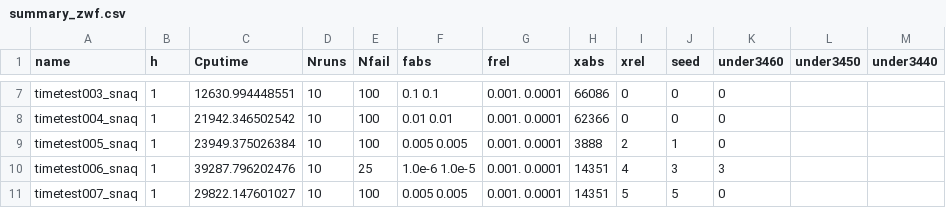
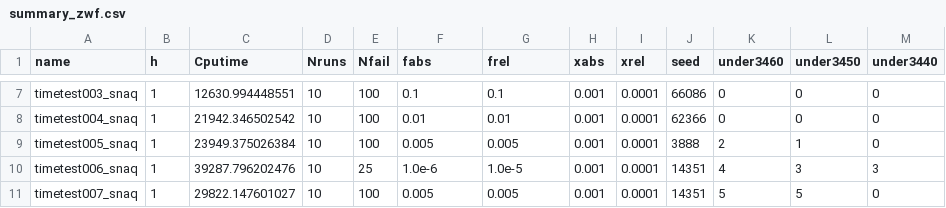
Before and after one commit to ZhuWeifeng94/stat679work, a CSV file: hw1/summary_zwf.csv, drawn as a sheet; only a part is shown, gaps mark what is left out; the diff covers the shown part only; the diff names each change by its address in the sheet, - before the commit and + after, or states it on an @@ line.

```diff
--- a/hw1/summary_zwf.csv
+++ b/hw1/summary_zwf.csv
-F7 (fabs): 0.1 0.1
+F7 (fabs): 0.1
-G7 (frel): 0.001. 0.0001
+G7 (frel): 0.1
-H7 (xabs): 66086
+H7 (xabs): 0.001
-I7:I8 (xrel): 0
+I7:I8 (xrel): 0.0001
-J7 (seed): 0
+J7 (seed): 66086
-L7:L8 (under3450): (empty)
+L7:L8 (under3450): 0
-M7:M9 (under3440): (empty)
+M7:M9 (under3440): 0
-F8 (fabs): 0.01 0.01
+F8 (fabs): 0.01
-G8 (frel): 0.001. 0.0001
+G8 (frel): 0.01
-H8 (xabs): 62366
+H8 (xabs): 0.001
-J8 (seed): 0
+J8 (seed): 62366
-F9 (fabs): 0.005 0.005
+F9 (fabs): 0.005
-G9 (frel): 0.001. 0.0001
+G9 (frel): 0.005
-H9 (xabs): 3888
+H9 (xabs): 0.001
-I9 (xrel): 2
+I9 (xrel): 0.0001
-J9 (seed): 1
+J9 (seed): 3888
-K9 (under3460): 0
+K9 (under3460): 2
-L9 (under3450): (empty)
+L9 (under3450): 1
-F10 (fabs): 1.0e-6 1.0e-5
+F10 (fabs): 1.0e-6
-G10 (frel): 0.001. 0.0001
+G10 (frel): 1.0e-5
-H10:H11 (xabs): 14351
+H10:H11 (xabs): 0.001
-I10 (xrel): 4
+I10 (xrel): 0.0001
-J10 (seed): 3
+J10 (seed): 14351
-K10 (under3460): 3
+K10 (under3460): 4
-L10 (under3450): (empty)
+L10 (under3450): 3
-M10 (under3440): (empty)
+M10 (under3440): 3
-F11 (fabs): 0.005 0.005
+F11 (fabs): 0.005
-G11 (frel): 0.001. 0.0001
+G11 (frel): 0.005
-I11 (xrel): 5
+I11 (xrel): 0.0001
-J11 (seed): 5
+J11 (seed): 14351
-K11 (under3460): 0
+K11 (under3460): 5
-L11 (under3450): (empty)
+L11 (under3450): 5
-M11 (under3440): (empty)
+M11 (under3440): 0
```
Also changed, not shown: 86 edited cells elsewhere in this file, 1 other file.
